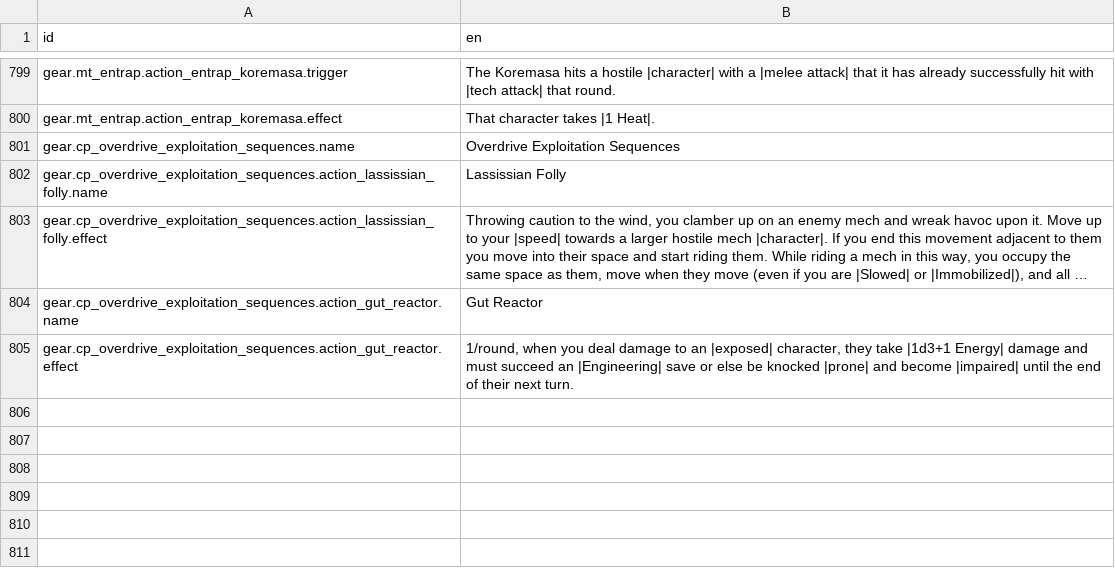
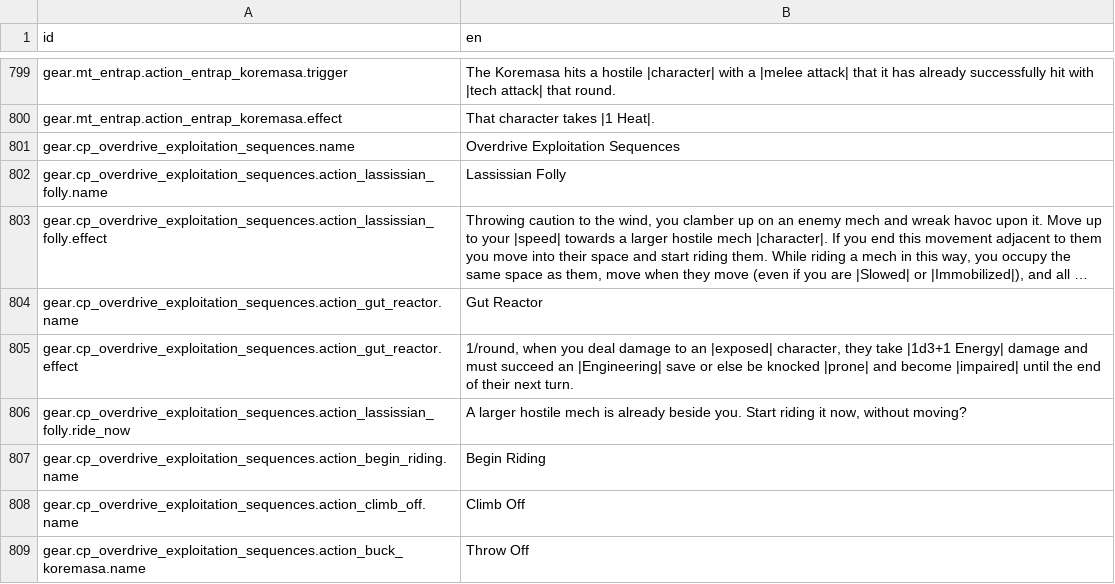
Before and after one commit to Reag/TheSixthVoice, a CSV file: localization/localizations.csv, drawn as a sheet; only a part is shown, gaps mark what is left out; long unchanged cells end in ….

```diff
--- a/localization/localizations.csv
+++ b/localization/localizations.csv
@@ -847 +847,5 @@ gear.cp_overdrive_exploitation_sequences.action_gut_reactor.name,Gut Reactor
 gear.cp_overdrive_exploitation_sequences.action_gut_reactor.effect,"1/round, when you deal damage to an |exposed| character, they take |1d3+1 Energy| damage and must succeed an |Engineering| save or else be knocked |prone| and become |impaired| until the end of their next turn."
+gear.cp_overdrive_exploitation_sequences.action_lassissian_folly.ride_now,"A larger hostile mech is already beside you. Start riding it now, without moving?"
+gear.cp_overdrive_exploitation_sequences.action_begin_riding.name,Begin Riding
+gear.cp_overdrive_exploitation_sequences.action_climb_off.name,Climb Off
+gear.cp_overdrive_exploitation_sequences.action_buck_koremasa.name,Throw Off
```
Also changed, not shown: 39 other files.
